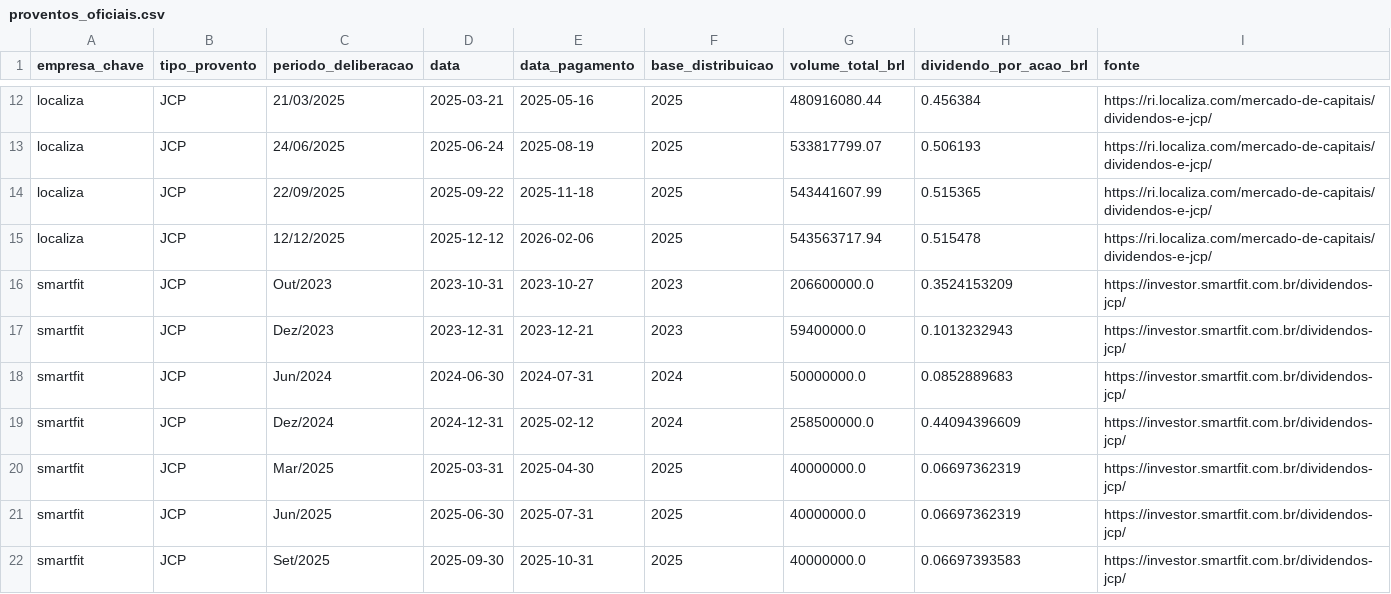
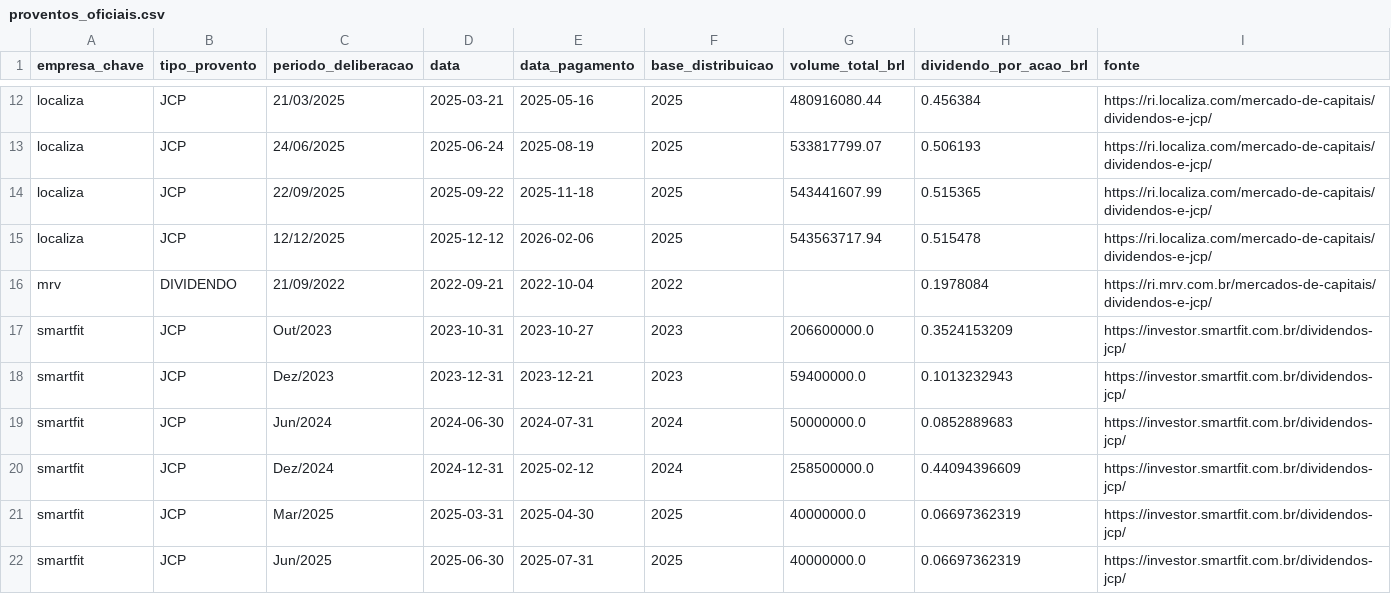
Before and after one commit to Phablinhoobscuro/dashboards-analticos-no-Power-BI, a CSV file: Coletor/proventos_oficiais.csv, drawn as a sheet; only a part is shown, gaps mark what is left out; the shorter side is filled out with more unchanged rows.

Commit message:
MRV corrigida
Foi adicionada aInterpretação do P/L negativo com pl_interpretabilidade
adicionado o dividendo de setembro/2022 da MRV como bootstrap

```diff
--- a/Coletor/proventos_oficiais.csv
+++ b/Coletor/proventos_oficiais.csv
@@ -15,2 +15,3 @@ localiza,JCP,22/09/2025,2025-09-22,2025-11-18,2025,543441607.99,0.515365,https:/
 localiza,JCP,12/12/2025,2025-12-12,2026-02-06,2025,543563717.94,0.515478,https://ri.localiza.com/mercado-de-capitais/dividendos-e-jcp/
+mrv,DIVIDENDO,21/09/2022,2022-09-21,2022-10-04,2022,,0.1978084,https://ri.mrv.com.br/mercados-de-capitais/dividendos-e-jcp/
 smartfit,JCP,Out/2023,2023-10-31,2023-10-27,2023,206600000.0,0.3524153209,https://investor.smartfit.com.br/dividendos-jcp/
```
Also changed, not shown: 3 other files.
